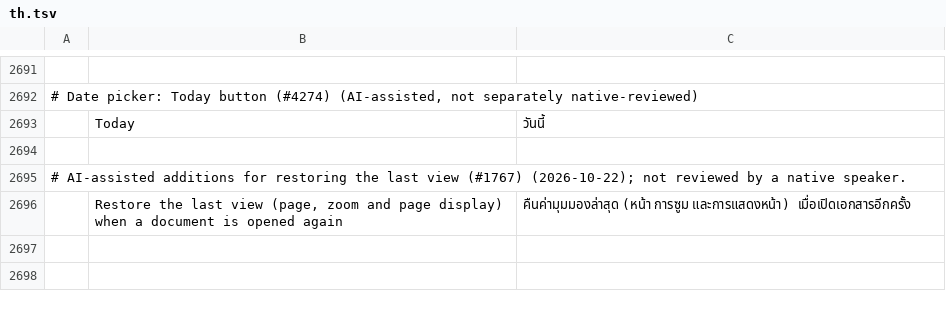
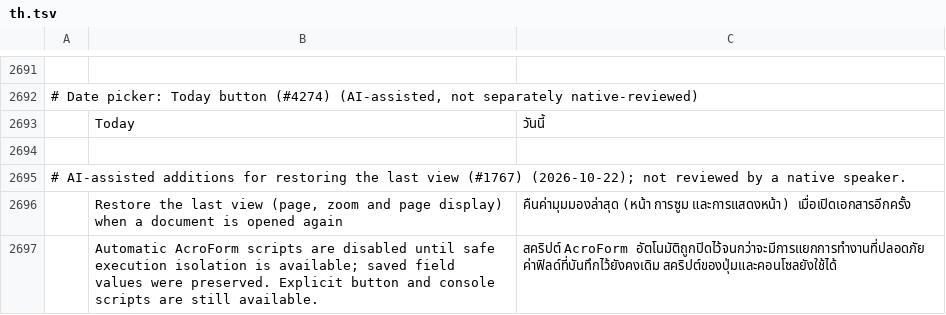
Before and after one commit to jonathanwxh-cell/pdfcraft, a TSV file: crates/ui-egui/src/i18n/th.tsv, drawn as a sheet; only a part is shown, gaps mark what is left out; the diff names each change by its address in the sheet, - before the commit and + after, or states it on an @@ line.

```diff
--- a/crates/ui-egui/src/i18n/th.tsv
+++ b/crates/ui-egui/src/i18n/th.tsv
+row 2697:  | Automatic AcroForm scripts are disabled until safe execution isolation is available; saved field values were preserved. Explicit button and console scripts are still available. | สคริปต์ AcroForm อัตโนมัติถูกปิดไว้จนกว่าจะมีการแยกการทำงานที่ปลอดภัย ค่าฟิลด์ที่บันทึกไว้ยังคงเดิม สคริปต์ของปุ่มและคอนโซลยังใช้ได้
```
Also changed, not shown: crates/ui-egui/src/i18n/bg.tsv, crates/ui-egui/src/i18n/el.tsv, 38 other files.
